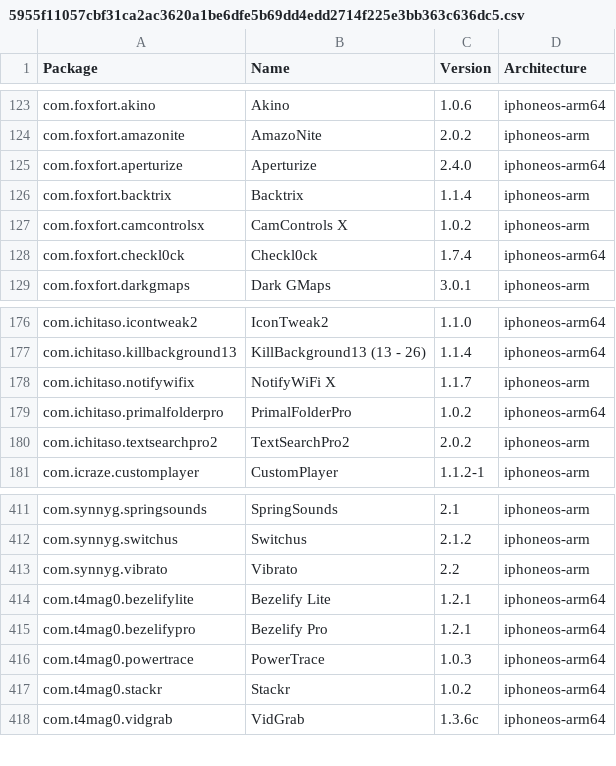
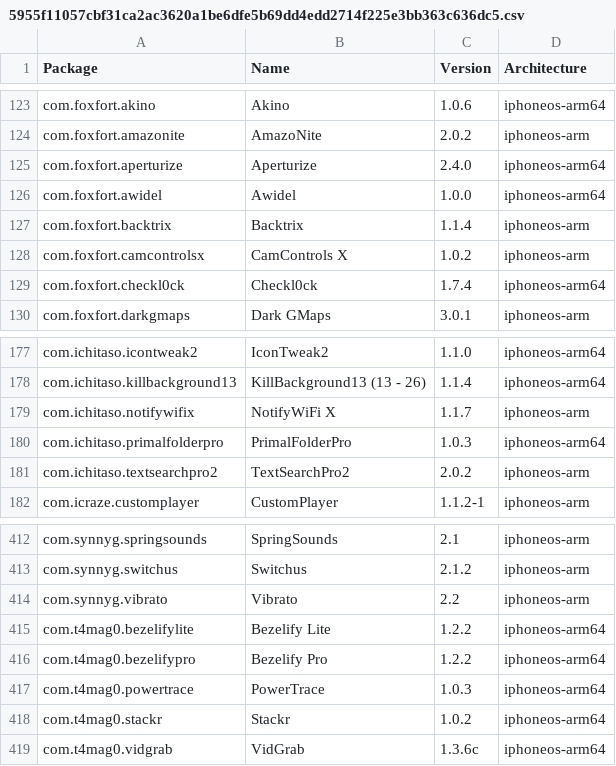
Before and after one commit to invalidunit/crc_bark, a CSV file: Library/Caches/com.nan.crc/5955f11057cbf31ca2ac3620a1be6dfe5b69dd4edd2714f225e3bb363c636dc5.csv, drawn as a sheet; only a part is shown, gaps mark what is left out.

```diff
--- a/Library/Caches/com.nan.crc/5955f11057cbf31ca2ac3620a1be6dfe5b69dd4edd2714f225e3bb363c636dc5.csv
+++ b/Library/Caches/com.nan.crc/5955f11057cbf31ca2ac3620a1be6dfe5b69dd4edd2714f225e3bb363c636dc5.csv
@@ -125,2 +125,3 @@ com.foxfort.amazonite,AmazoNite,2.0.2,iphoneos-arm
 com.foxfort.aperturize,Aperturize,2.4.0,iphoneos-arm64
+com.foxfort.awidel,Awidel,1.0.0,iphoneos-arm64
 com.foxfort.backtrix,Backtrix,1.1.4,iphoneos-arm
@@ -178,3 +179,3 @@ com.ichitaso.killbackground13,KillBackground13 (13 - 26),1.1.4,iphoneos-arm64
 com.ichitaso.notifywifix,NotifyWiFi X,1.1.7,iphoneos-arm
-com.ichitaso.primalfolderpro,PrimalFolderPro,1.0.2,iphoneos-arm64
+com.ichitaso.primalfolderpro,PrimalFolderPro,1.0.3,iphoneos-arm64
 com.ichitaso.textsearchpro2,TextSearchPro2,2.0.2,iphoneos-arm
@@ -413,4 +414,4 @@ com.synnyg.switchus,Switchus,2.1.2,iphoneos-arm
 com.synnyg.vibrato,Vibrato,2.2,iphoneos-arm
-com.t4mag0.bezelifylite,Bezelify Lite,1.2.1,iphoneos-arm64
-com.t4mag0.bezelifypro,Bezelify Pro,1.2.1,iphoneos-arm64
+com.t4mag0.bezelifylite,Bezelify Lite,1.2.2,iphoneos-arm64
+com.t4mag0.bezelifypro,Bezelify Pro,1.2.2,iphoneos-arm64
 com.t4mag0.powertrace,PowerTrace,1.0.3,iphoneos-arm64
```
